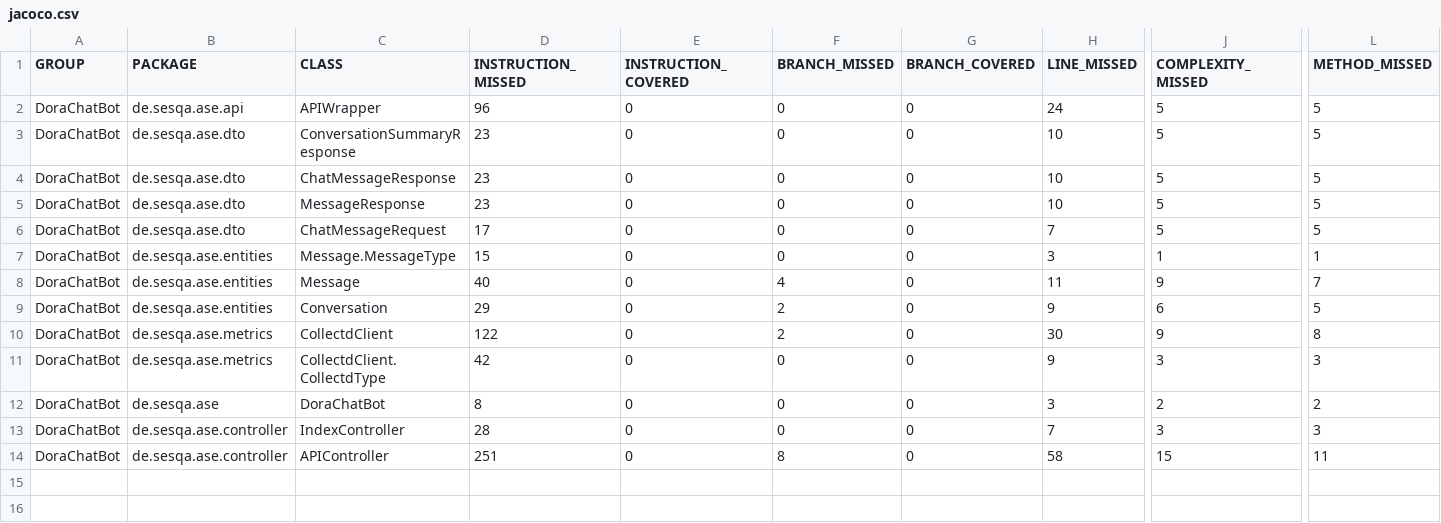
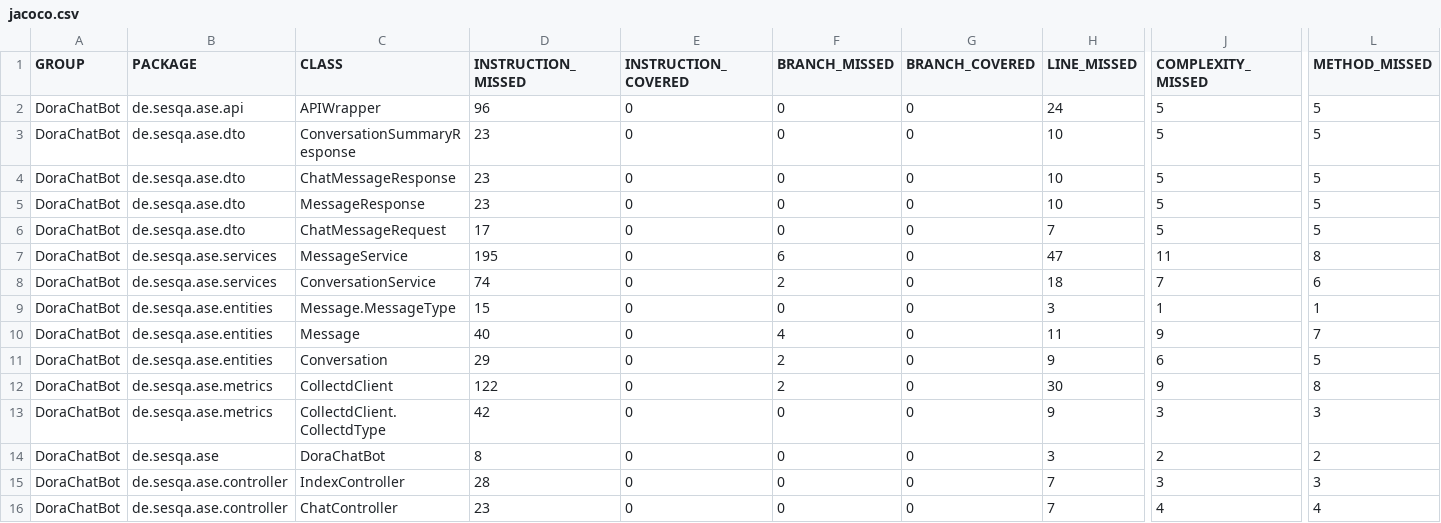
Before and after one commit to michalroziel/DoraChatBot, a CSV file: jacoco/jacoco.csv, drawn as a sheet; only a part is shown, gaps mark what is left out; addresses are those after the commit; rows hold the shown columns only; the diff names each change by its address in the sheet, - before the commit and + after, or states it on an @@ line.

```diff
--- a/jacoco/jacoco.csv
+++ b/jacoco/jacoco.csv
+row 7: DoraChatBot | de.sesqa.ase.services | MessageService | 195 | 0 | 6 | 0 | 47 | 11 | 8
+row 8: DoraChatBot | de.sesqa.ase.services | ConversationService | 74 | 0 | 2 | 0 | 18 | 7 | 6
-C16 (CLASS): APIController
+C16 (CLASS): ChatController
-D16 (INSTRUCTION_MISSED): 251
+D16 (INSTRUCTION_MISSED): 23
-F16 (BRANCH_MISSED): 8
+F16 (BRANCH_MISSED): 0
-H16 (LINE_MISSED): 58
+H16 (LINE_MISSED): 7
-J16 (COMPLEXITY_MISSED): 15
+J16 (COMPLEXITY_MISSED): 4
-L16 (METHOD_MISSED): 11
+L16 (METHOD_MISSED): 4
```
Also changed, not shown: 20 other files.
